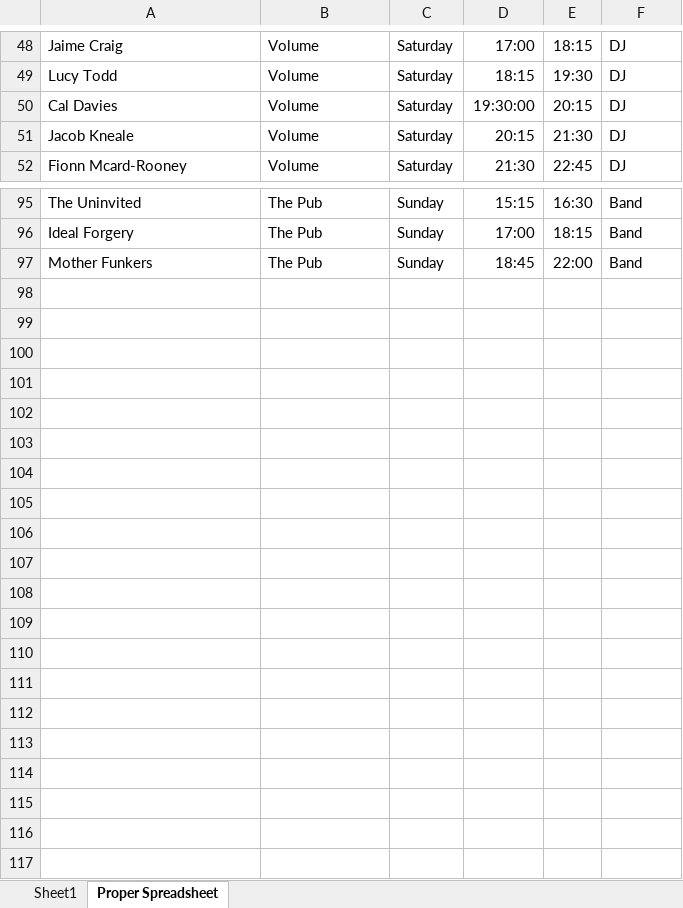
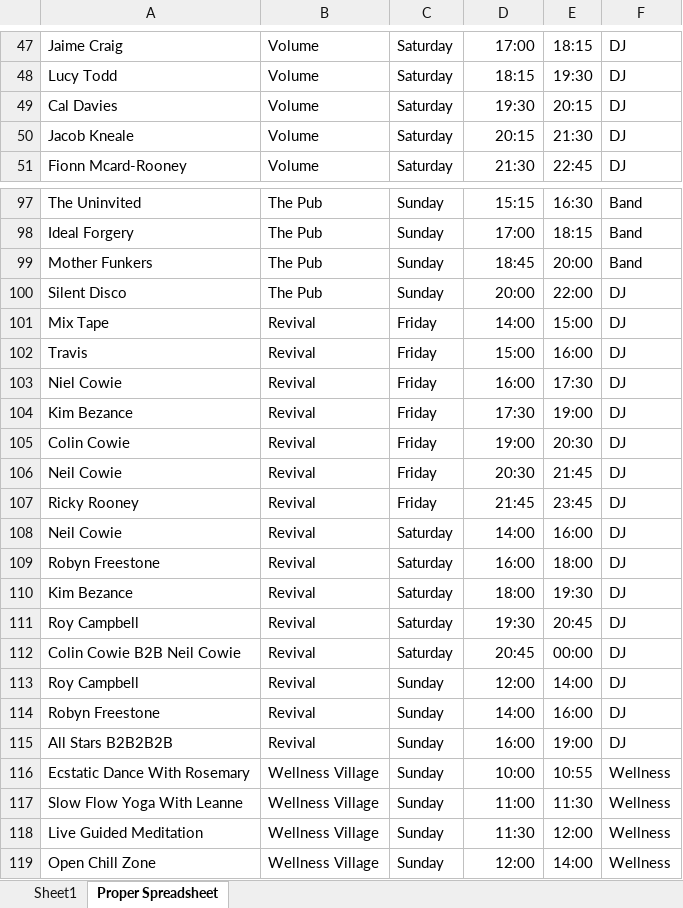
Before and after one commit to kylemckee358-ai/fullmoon-lineup, an Excel workbook: The FullMoon Festival Linup.xlsx, sheet Proper Spreadsheet, drawn as a sheet; only a part is shown, gaps mark what is left out; values as stored, in another font and other column widths than the file's, no borders; charts and pictures not drawn; addresses are those after the commit; the diff covers the shown part only; the diff names each change by its address in the sheet, - before the commit and + after, or states it on an @@ line.

```diff
--- a/The FullMoon Festival Linup.xlsx (sheet Proper Spreadsheet)
+++ b/The FullMoon Festival Linup.xlsx (sheet Proper Spreadsheet)
-D49: 19:30:00
+D49: 19:30
-E99: 22:00
+E99: 20:00
+row 100: Silent Disco | The Pub | Sunday | 20:00 | 22:00 | DJ
+row 101: Mix Tape | Revival | Friday | 14:00 | 15:00 | DJ
+row 102: Travis | Revival | Friday | 15:00 | 16:00 | DJ
+row 103: Niel Cowie | Revival | Friday | 16:00 | 17:30 | DJ
+row 104: Kim Bezance | Revival | Friday | 17:30 | 19:00 | DJ
+row 105: Colin Cowie | Revival | Friday | 19:00 | 20:30 | DJ
+row 106: Neil Cowie | Revival | Friday | 20:30 | 21:45 | DJ
+row 107: Ricky Rooney | Revival | Friday | 21:45 | 23:45 | DJ
+row 108: Neil Cowie | Revival | Saturday | 14:00 | 16:00 | DJ
+row 109: Robyn Freestone | Revival | Saturday | 16:00 | 18:00 | DJ
+row 110: Kim Bezance | Revival | Saturday | 18:00 | 19:30 | DJ
+row 111: Roy Campbell | Revival | Saturday | 19:30 | 20:45 | DJ
+row 112: Colin Cowie B2B Neil Cowie | Revival | Saturday | 20:45 | 00:00 | DJ
+row 113: Roy Campbell | Revival | Sunday | 12:00 | 14:00 | DJ
+row 114: Robyn Freestone | Revival | Sunday | 14:00 | 16:00 | DJ
+row 115: All Stars B2B2B2B | Revival | Sunday | 16:00 | 19:00 | DJ
+row 116: Ecstatic Dance With Rosemary | Wellness Village | Sunday | 10:00 | 10:55 | Wellness
+row 117: Slow Flow Yoga With Leanne | Wellness Village | Sunday | 11:00 | 11:30 | Wellness
+row 118: Live Guided Meditation | Wellness Village | Sunday | 11:30 | 12:00 | Wellness
+row 119: Open Chill Zone | Wellness Village | Sunday | 12:00 | 14:00 | Wellness
```
Also changed, not shown: 28 added rows, 26 removed rows and 25 edited cells elsewhere in this sheet, sheet Sheet1, 17 other files.
